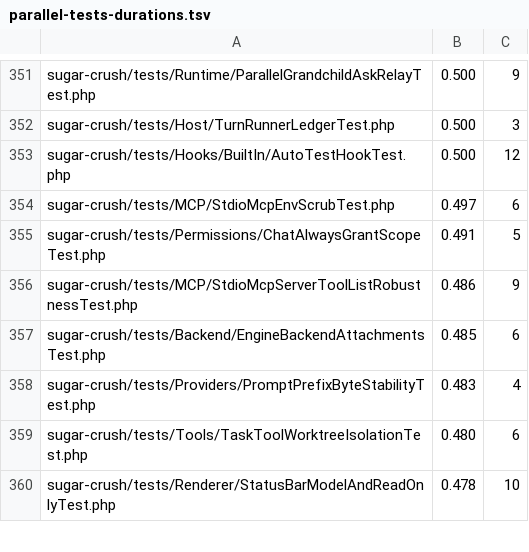
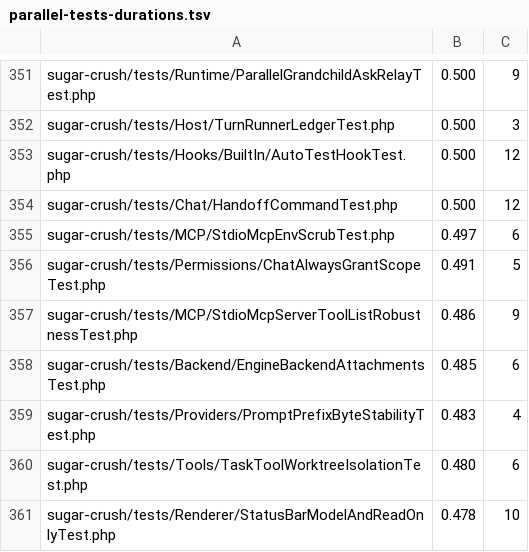
Before and after one commit to detain/sugarcraft, a TSV file: scripts/parallel-tests-durations.tsv, drawn as a sheet; only a part is shown, gaps mark what is left out; the diff names each change by its address in the sheet, - before the commit and + after, or states it on an @@ line.

```diff
--- a/scripts/parallel-tests-durations.tsv
+++ b/scripts/parallel-tests-durations.tsv
+row 354: sugar-crush/tests/Chat/HandoffCommandTest.php | 0.500 | 12
```
Also changed, not shown: 9 other files.
